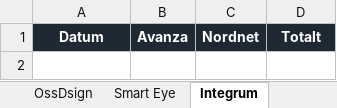
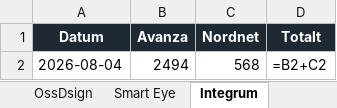
Before and after one commit to Reddayio/Ossdsign-tracker, an Excel workbook: data/agartracker.xlsx, sheet Integrum, drawn as a sheet; values as stored, in another font and other column widths than the file's, no borders; formulas without a stored value are shown as written; charts and pictures not drawn; the diff names each change by its address in the sheet, - before the commit and + after, or states it on an @@ line.

```diff
--- a/data/agartracker.xlsx (sheet Integrum)
+++ b/data/agartracker.xlsx (sheet Integrum)
+row 2: 2026-08-04 | 2494 | 568 | =B2+C2
```
Also changed, not shown: sheet Smart Eye, sheet OssDsign, charts or pictures, 2 other files.
